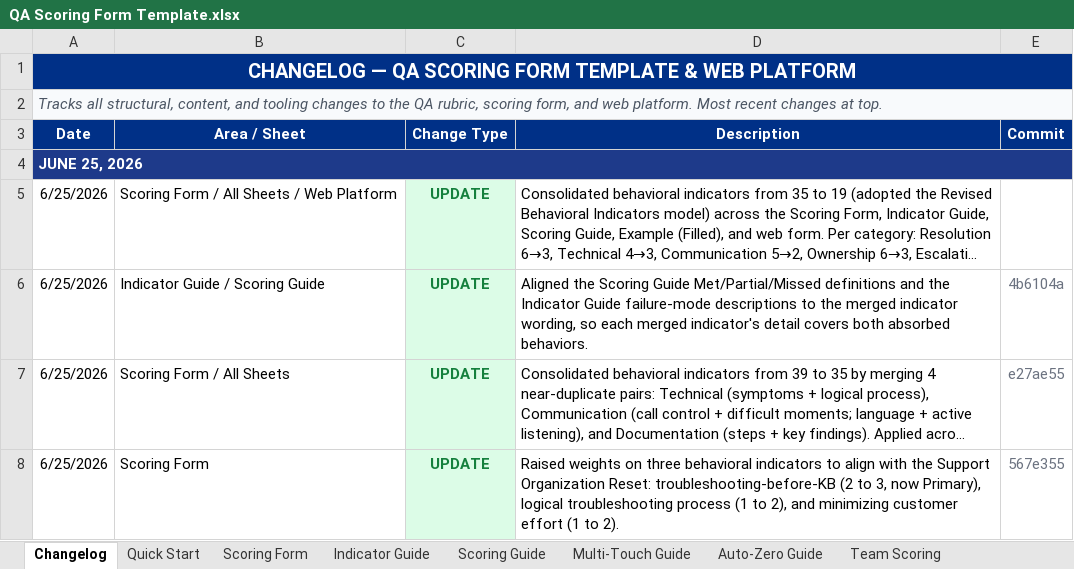
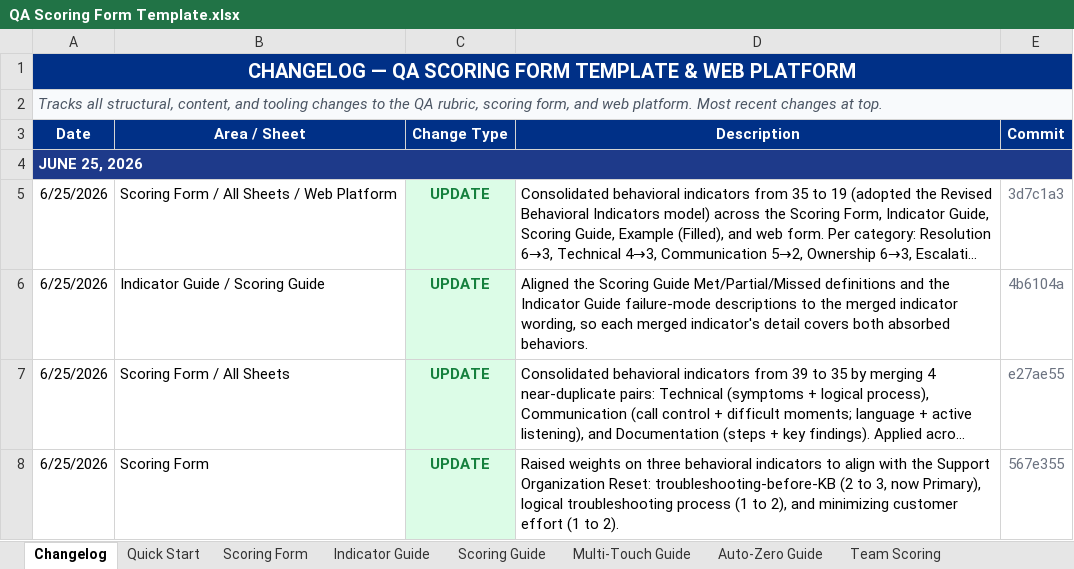
Before and after one commit to edmarpadayhag-vscode/Linksys-QA-Rubric-Form, an Excel workbook: QA Scoring Form Template.xlsx, sheet Changelog, drawn as a sheet; only a part is shown; long unchanged cells end in …; values as stored, in another font and other column widths than the file's, no borders; the diff names each change by its address in the sheet, - before the commit and + after, or states it on an @@ line.

```diff
--- a/QA Scoring Form Template.xlsx (sheet Changelog)
+++ b/QA Scoring Form Template.xlsx (sheet Changelog)
-E5 (Commit): (empty)
+E5 (Commit): 3d7c1a3
```
